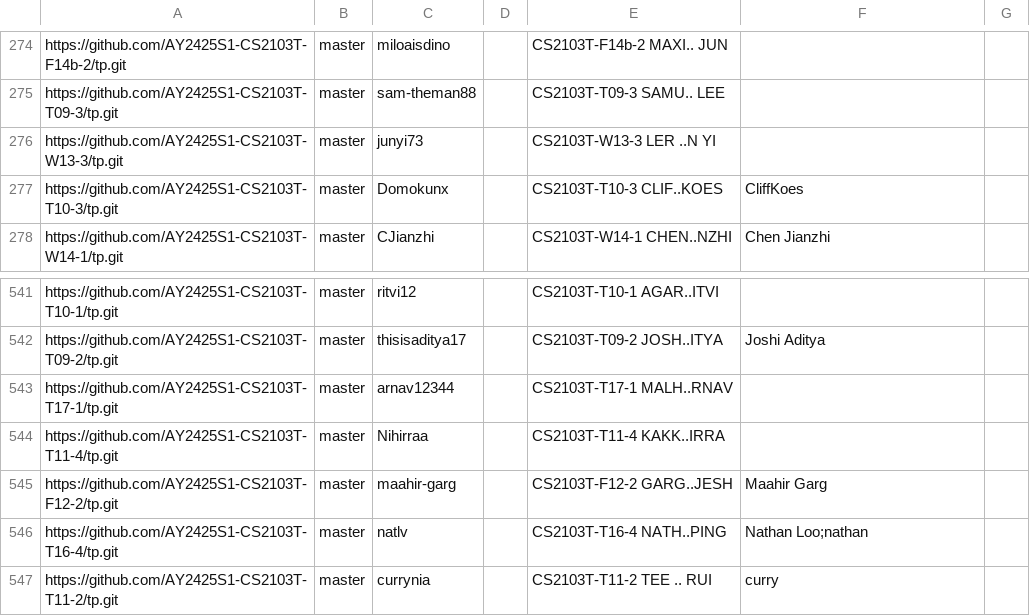
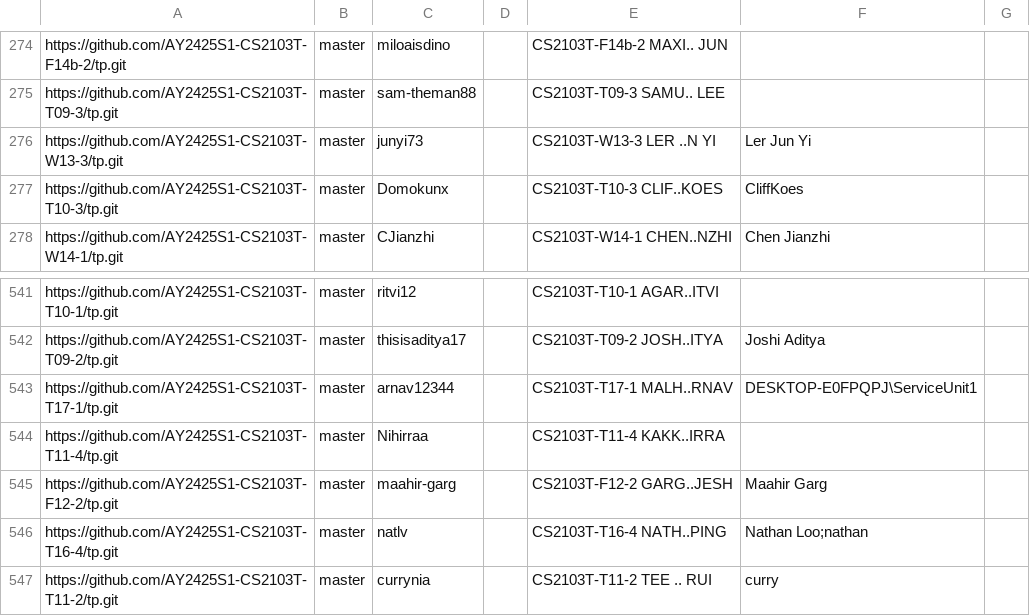
Before and after one commit to nus-cs2103-AY2425S1/tp-dashboard, a CSV file: configs/author-config.csv, drawn as a sheet; only a part is shown, gaps mark what is left out.

Commit message:
Update configs

```diff
--- a/configs/author-config.csv
+++ b/configs/author-config.csv
@@ -275,3 +275,3 @@ https://github.com/AY2425S1-CS2103T-F14b-2/tp.git,master,miloaisdino,,CS2103T-F1
 https://github.com/AY2425S1-CS2103T-T09-3/tp.git,master,sam-theman88,,CS2103T-T09-3 SAMU.. LEE,,
-https://github.com/AY2425S1-CS2103T-W13-3/tp.git,master,junyi73,,CS2103T-W13-3 LER ..N YI,,
+https://github.com/AY2425S1-CS2103T-W13-3/tp.git,master,junyi73,,CS2103T-W13-3 LER ..N YI,Ler Jun Yi,
 https://github.com/AY2425S1-CS2103T-T10-3/tp.git,master,Domokunx,,CS2103T-T10-3 CLIF..KOES,CliffKoes,
@@ -542,3 +542,3 @@ https://github.com/AY2425S1-CS2103T-T10-1/tp.git,master,ritvi12,,CS2103T-T10-1 A
 https://github.com/AY2425S1-CS2103T-T09-2/tp.git,master,thisisaditya17,,CS2103T-T09-2 JOSH..ITYA,Joshi Aditya,
-https://github.com/AY2425S1-CS2103T-T17-1/tp.git,master,arnav12344,,CS2103T-T17-1 MALH..RNAV,,
+https://github.com/AY2425S1-CS2103T-T17-1/tp.git,master,arnav12344,,CS2103T-T17-1 MALH..RNAV,DESKTOP-E0FPQPJ\ServiceUnit1,
 https://github.com/AY2425S1-CS2103T-T11-4/tp.git,master,Nihirraa,,CS2103T-T11-4 KAKK..IRRA,,
```
